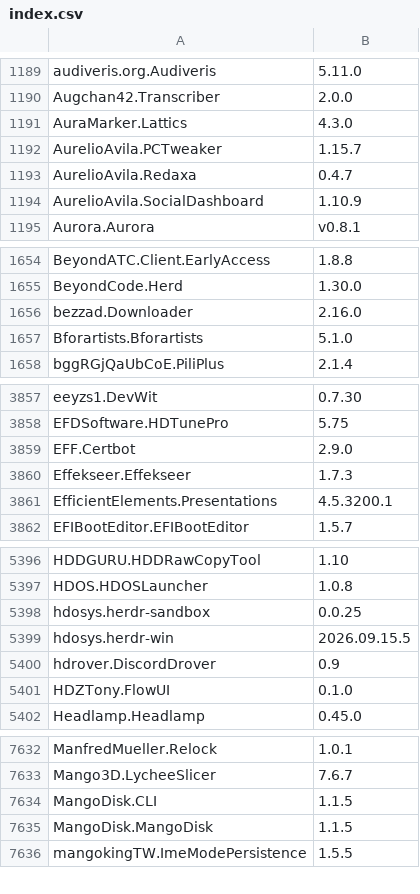
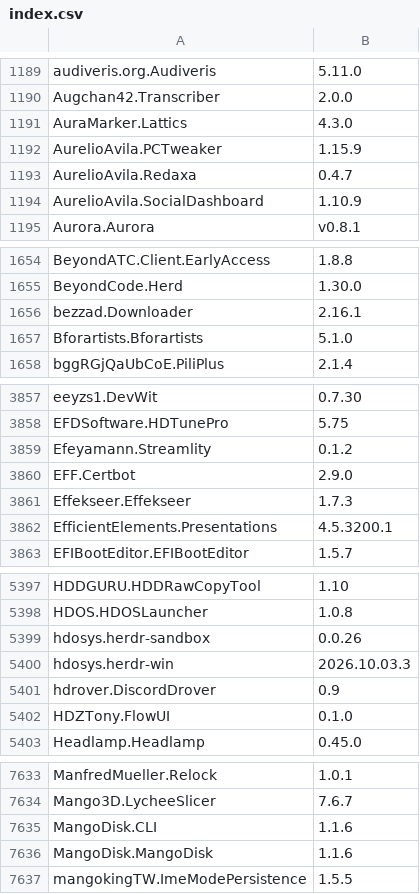
Before and after one commit to NakanoSanku/winget-pkgs-index, a CSV file: index.csv, drawn as a sheet; only a part is shown, gaps mark what is left out; the diff covers the shown part only.

```diff
--- a/index.csv
+++ b/index.csv
@@ -1191,3 +1191,3 @@
 "AuraMarker.Lattics","4.3.0"
-"AurelioAvila.PCTweaker","1.15.7"
+"AurelioAvila.PCTweaker","1.15.9"
 "AurelioAvila.Redaxa","0.4.7"
@@ -1655,3 +1655,3 @@
 "BeyondCode.Herd","1.30.0"
-"bezzad.Downloader","2.16.0"
+"bezzad.Downloader","2.16.1"
 "Bforartists.Bforartists","5.1.0"
@@ -3858,2 +3858,3 @@
 "EFDSoftware.HDTunePro","5.75"
+"Efeyamann.Streamlity","0.1.2"
 "EFF.Certbot","2.9.0"
@@ -5397,4 +5398,4 @@
 "HDOS.HDOSLauncher","1.0.8"
-"hdosys.herdr-sandbox","0.0.25"
-"hdosys.herdr-win","2026.09.15.5"
+"hdosys.herdr-sandbox","0.0.26"
+"hdosys.herdr-win","2026.10.03.3"
 "hdrover.DiscordDrover","0.9"
@@ -7633,4 +7634,4 @@
 "Mango3D.LycheeSlicer","7.6.7"
-"MangoDisk.CLI","1.1.5"
-"MangoDisk.MangoDisk","1.1.5"
+"MangoDisk.CLI","1.1.6"
+"MangoDisk.MangoDisk","1.1.6"
 "mangokingTW.ImeModePersistence","1.5.5"
```
Also changed, not shown: 50 edited cells elsewhere in this file, 3 other files.
